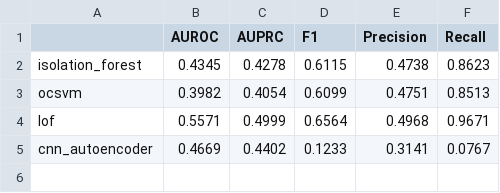
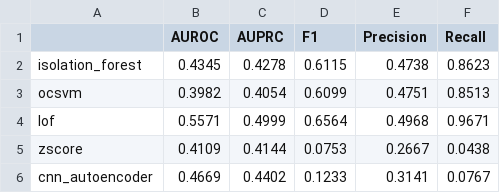
Before and after one commit to anilia-a/AnomalyDetectionPipeline, a CSV file: FordA/detection_results.csv, drawn as a sheet.

```diff
--- a/FordA/detection_results.csv
+++ b/FordA/detection_results.csv
@@ -4,2 +4,3 @@ ocsvm,0.3982,0.4054,0.6099,0.4751,0.8513
 lof,0.5571,0.4999,0.6564,0.4968,0.9671
+zscore,0.4109,0.4144,0.0753,0.2667,0.0438
 cnn_autoencoder,0.4669,0.4402,0.1233,0.3141,0.0767
```
Also changed, not shown: PTBXL-new/detection_results.csv, StarlightCurves/detection_results.csv, 9 other files.
